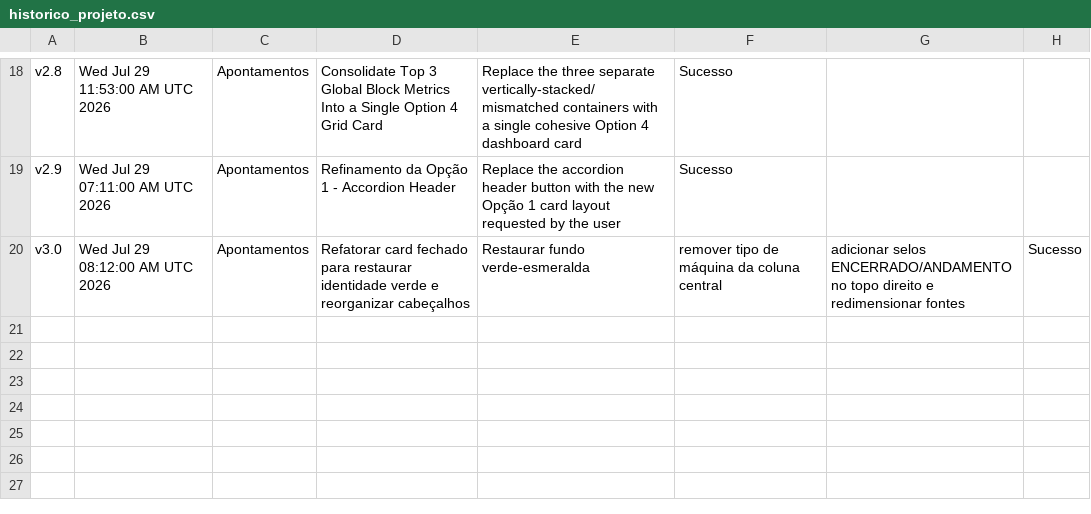
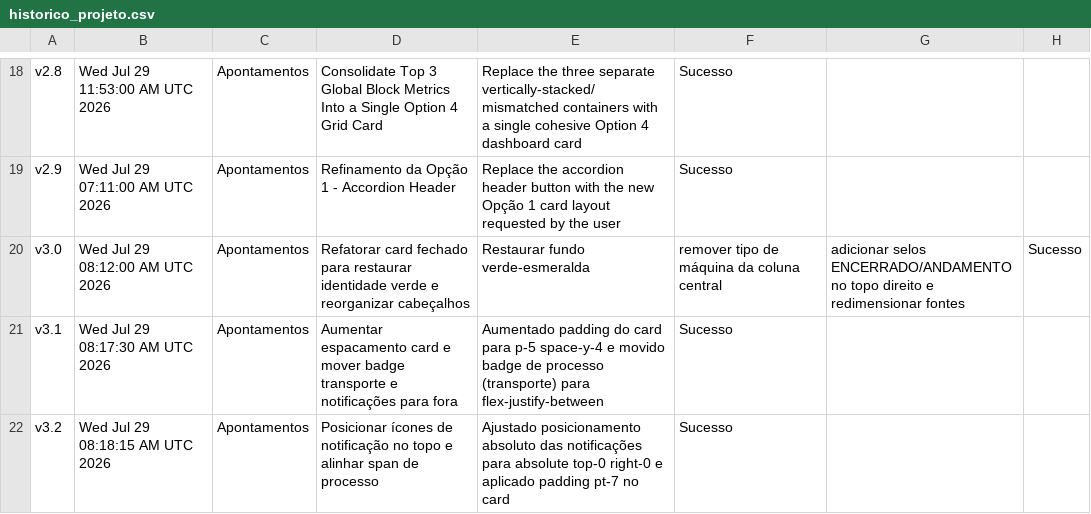
Before and after one commit to tieugecolbolsas/NEWatlasApont, a CSV file: historico_projeto.csv, drawn as a sheet; only a part is shown, gaps mark what is left out; the diff names each change by its address in the sheet, - before the commit and + after, or states it on an @@ line.

Commit message:
feat: update Apontamentos card layout
Increase card padding and reposition notification badges and transport labels for better visual structure.

```diff
--- a/historico_projeto.csv
+++ b/historico_projeto.csv
+row 21: v3.1 | Wed Jul 29 08:17:30 AM UTC 2026 | Apontamentos | Aumentar espacamento card e mover badge transporte e notificações para fora | Aumentado padding do card para p-5 space-y-4 e movido badge de processo (transporte) para flex-justify-between | Sucesso
+row 22: v3.2 | Wed Jul 29 08:18:15 AM UTC 2026 | Apontamentos | Posicionar ícones de notificação no topo e alinhar span de processo | Ajustado posicionamento absoluto das notificações para absolute top-0 right-0 e aplicado padding pt-7 no card | Sucesso
```
Also changed, not shown: 1 other file.
